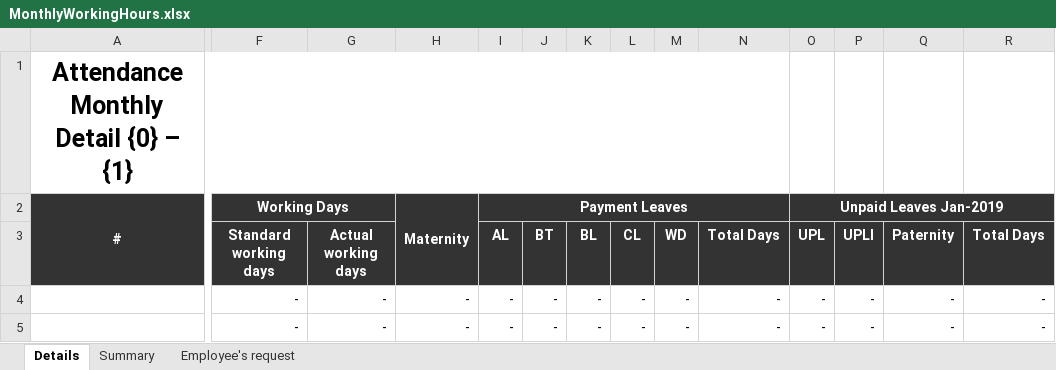
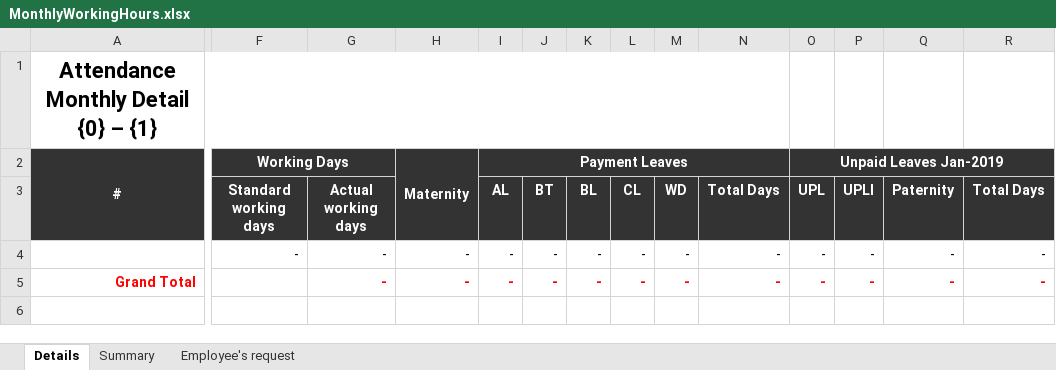
Before and after one commit to starixvn/hrm_sms-hrm, an Excel workbook: Fanex.NexHR.Site/ExcelTemplates/MonthlyWorkingHours.xlsx, sheet Details, drawn as a sheet; only a part is shown, gaps mark what is left out; values as stored, in another font and other column widths than the file's, no borders; the diff names each change by its address in the sheet, - before the commit and + after, or states it on an @@ line.

Commit message:
130238 - summary details sheet

```diff
--- a/Fanex.NexHR.Site/ExcelTemplates/MonthlyWorkingHours.xlsx (sheet Details)
+++ b/Fanex.NexHR.Site/ExcelTemplates/MonthlyWorkingHours.xlsx (sheet Details)
@@ A1 text size: smaller @@
-A5: (empty)
+A5: Grand Total
+A5:E5 merged
-F5 (Standard working days): -
+F5 (Standard working days): (empty)
@@ G5:R5 bold: off → on, text colour: black → #FF0000 @@
```
Also changed, not shown: sheet Summary, sheet Employee's request, 1 other file.
